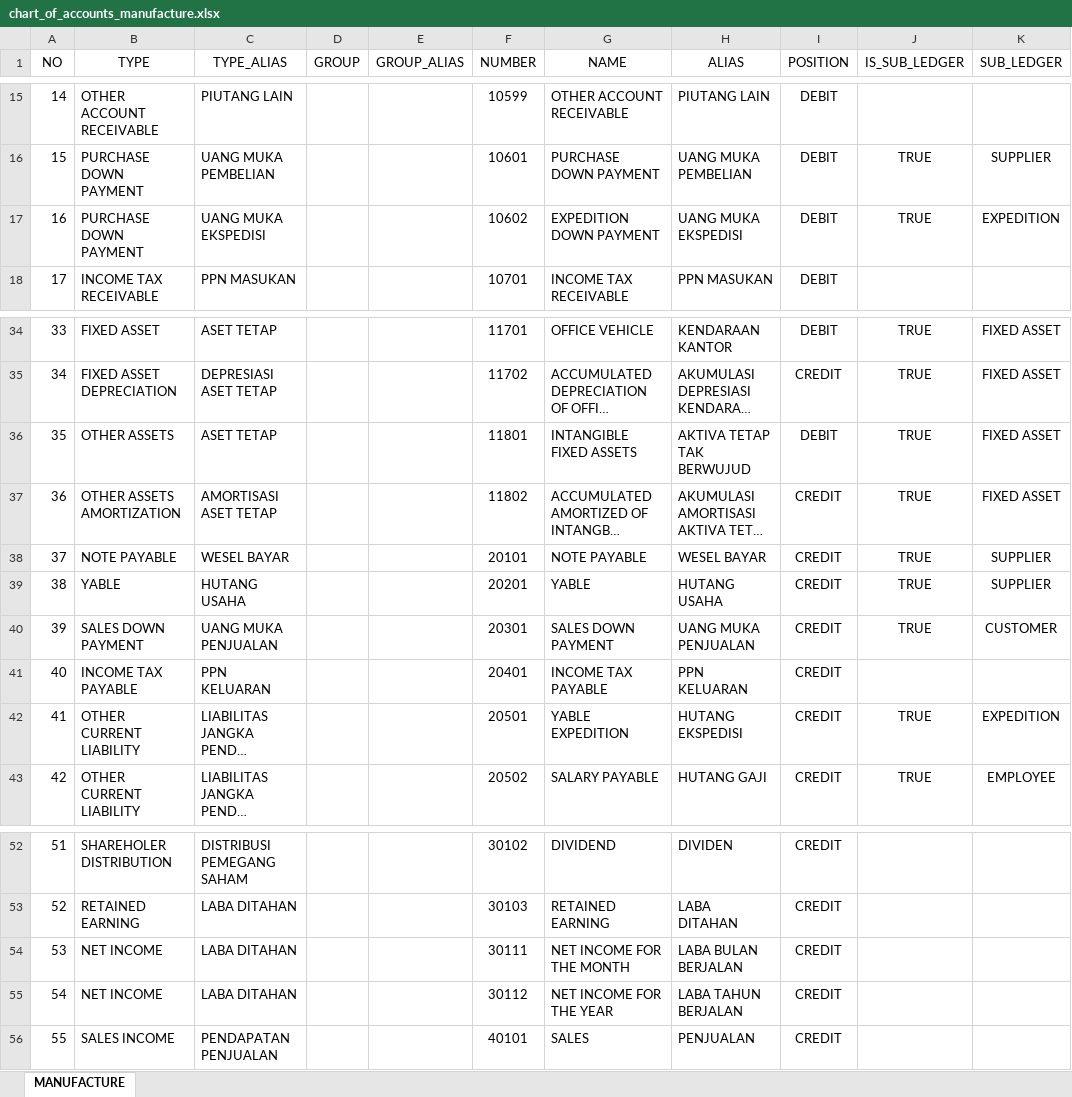
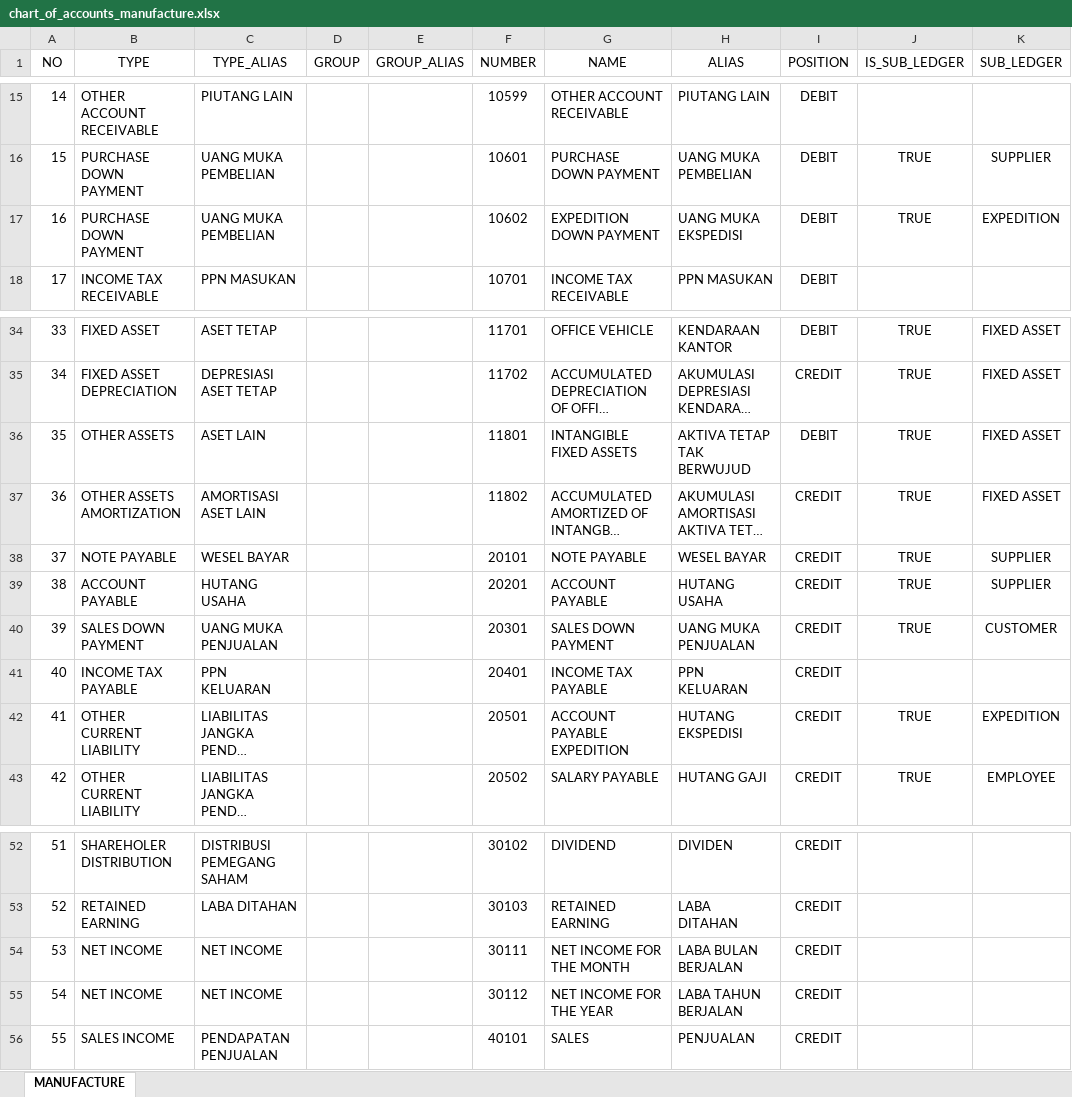
Before and after one commit to point-red/point, an Excel workbook: storage/template/chart_of_accounts_manufacture.xlsx, sheet MANUFACTURE, drawn as a sheet; only a part is shown, gaps mark what is left out; long unchanged cells end in …; values as stored, in another font and other column widths than the file's, no borders; the diff names each change by its address in the sheet, - before the commit and + after, or states it on an @@ line.

```diff
--- a/storage/template/chart_of_accounts_manufacture.xlsx (sheet MANUFACTURE)
+++ b/storage/template/chart_of_accounts_manufacture.xlsx (sheet MANUFACTURE)
-C17 (TYPE_ALIAS): UANG MUKA EKSPEDISI
+C17 (TYPE_ALIAS): UANG MUKA PEMBELIAN
-C36 (TYPE_ALIAS): ASET TETAP
+C36 (TYPE_ALIAS): ASET LAIN
-C37 (TYPE_ALIAS): AMORTISASI ASET TETAP
+C37 (TYPE_ALIAS): AMORTISASI ASET LAIN
-B39 (TYPE): YABLE
+B39 (TYPE): ACCOUNT PAYABLE
-G39 (NAME): YABLE
+G39 (NAME): ACCOUNT PAYABLE
-G42 (NAME): YABLE EXPEDITION
+G42 (NAME): ACCOUNT PAYABLE EXPEDITION
-C54:C55 (TYPE_ALIAS): LABA DITAHAN
+C54:C55 (TYPE_ALIAS): NET INCOME
```
Also changed, not shown: 1 other file.
